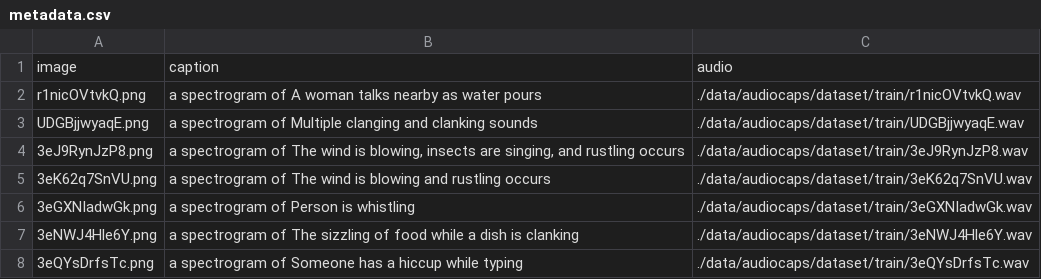
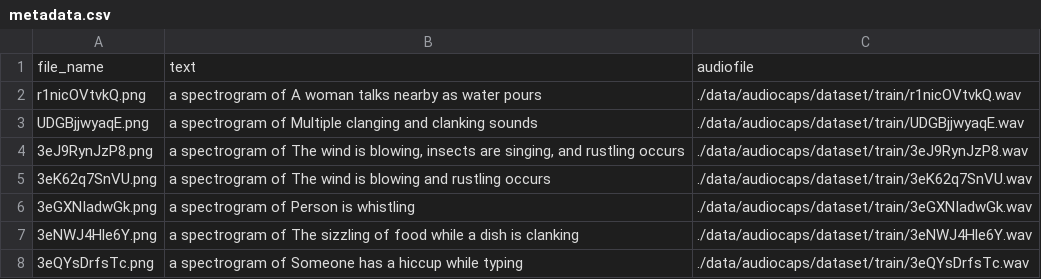
Before and after one commit to codingperks/sd-audio, a CSV file: data/audiocaps/dataset/train/metadata.csv, drawn as a sheet; only a part is shown; removed rows and columns are numbered as before the commit, all else as after; the diff names each change by its address in the sheet, - before the commit and + after, or states it on an @@ line.

Commit message:
Adjusted metadata generation

```diff
--- a/data/audiocaps/dataset/train/metadata.csv
+++ b/data/audiocaps/dataset/train/metadata.csv
-row 1: image | caption | audio
+row 1: file_name | text | audiofile
```
Also changed, not shown: data/audiocaps/dataset/val/metadata.csv, 6 other files.
